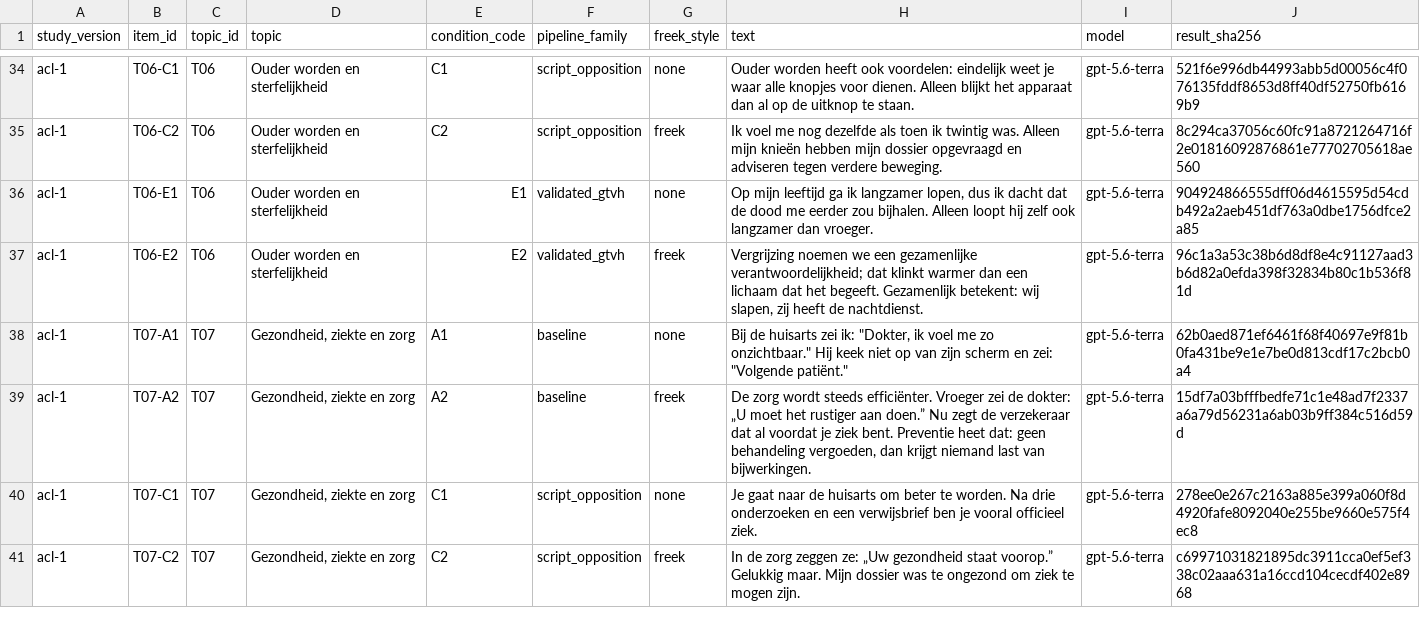
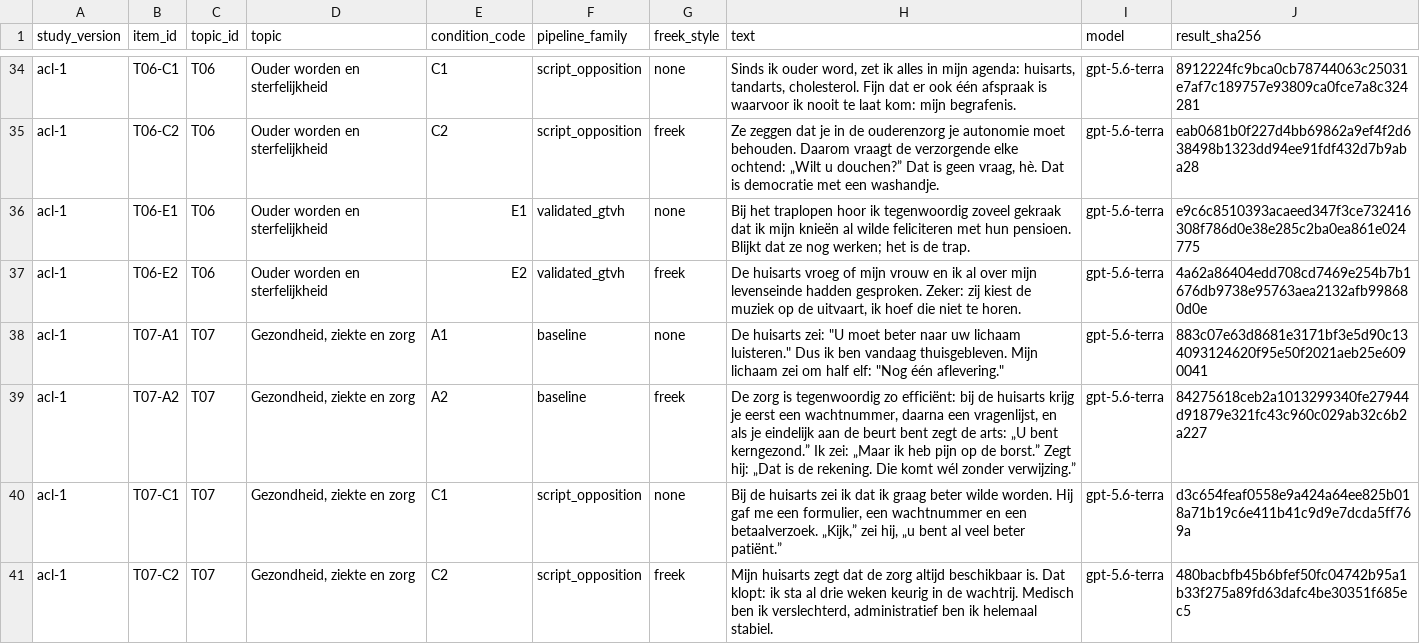
Before and after one commit to jorrytdejong/freek-de-jonge, a CSV file: freek-participant-study/data/acl_jokes.csv, drawn as a sheet; only a part is shown, gaps mark what is left out; the diff covers the shown part only; the diff names each change by its address in the sheet, - before the commit and + after, or states it on an @@ line.

```diff
--- a/freek-participant-study/data/acl_jokes.csv
+++ b/freek-participant-study/data/acl_jokes.csv
-H34 (text): Ouder worden heeft ook voordelen: eindelijk weet je waar alle knopjes voor dienen. Alleen blijkt het apparaat dan al op de uitknop te staan.
+H34 (text): Sinds ik ouder word, zet ik alles in mijn agenda: huisarts, tandarts, cholesterol. Fijn dat er ook één afspraak is waarvoor ik nooit te laat kom: mijn begrafenis.
-J34 (result_sha256): 521f6e996db44993abb5d00056c4f076135fddf8653d8ff40df52750fb6169b9
+J34 (result_sha256): 8912224fc9bca0cb78744063c25031e7af7c189757e93809ca0fce7a8c324281
-H35 (text): Ik voel me nog dezelfde als toen ik twintig was. Alleen mijn knieën hebben mijn dossier opgevraagd en adviseren tegen verdere beweging.
+H35 (text): Ze zeggen dat je in de ouderenzorg je autonomie moet behouden. Daarom vraagt de verzorgende elke ochtend: „Wilt u douchen?” Dat is geen vraag, hè. Dat is democratie met een washandje.
-J35 (result_sha256): 8c294ca37056c60fc91a8721264716f2e01816092876861e77702705618ae560
+J35 (result_sha256): eab0681b0f227d4bb69862a9ef4f2d638498b1323dd94ee91fdf432d7b9aba28
-H36 (text): Op mijn leeftijd ga ik langzamer lopen, dus ik dacht dat de dood me eerder zou bijhalen. Alleen loopt hij zelf ook langzamer dan vroeger.
+H36 (text): Bij het traplopen hoor ik tegenwoordig zoveel gekraak dat ik mijn knieën al wilde feliciteren met hun pensioen. Blijkt dat ze nog werken; het is de trap.
-J36 (result_sha256): 904924866555dff06d4615595d54cdb492a2aeb451df763a0dbe1756dfce2a85
+J36 (result_sha256): e9c6c8510393acaeed347f3ce732416308f786d0e38e285c2ba0ea861e024775
-H37 (text): Vergrijzing noemen we een gezamenlijke verantwoordelijkheid; dat klinkt warmer dan een lichaam dat het begeeft. Gezamenlijk betekent: wij slapen, zij heeft de nachtdienst.
+H37 (text): De huisarts vroeg of mijn vrouw en ik al over mijn levenseinde hadden gesproken. Zeker: zij kiest de muziek op de uitvaart, ik hoef die niet te horen.
-J37 (result_sha256): 96c1a3a53c38b6d8df8e4c91127aad3b6d82a0efda398f32834b80c1b536f81d
+J37 (result_sha256): 4a62a86404edd708cd7469e254b7b1676db9738e95763aea2132afb998680d0e
-H38 (text): Bij de huisarts zei ik: "Dokter, ik voel me zo onzichtbaar." Hij keek niet op van zijn scherm en zei: "Volgende patiënt."
+H38 (text): De huisarts zei: "U moet beter naar uw lichaam luisteren." Dus ik ben vandaag thuisgebleven. Mijn lichaam zei om half elf: "Nog één aflevering."
-J38 (result_sha256): 62b0aed871ef6461f68f40697e9f81b0fa431be9e1e7be0d813cdf17c2bcb0a4
+J38 (result_sha256): 883c07e63d8681e3171bf3e5d90c134093124620f95e50f2021aeb25e6090041
-H39 (text): De zorg wordt steeds efficiënter. Vroeger zei de dokter: „U moet het rustiger aan doen.” Nu zegt de verzekeraar dat al voordat je ziek bent. Preventie heet dat: geen behandeling vergoeden, dan krijgt niemand last van bijwerkingen.
+H39 (text): De zorg is tegenwoordig zo efficiënt: bij de huisarts krijg je eerst een wachtnummer, daarna een vragenlijst, en als je eindelijk aan de beurt bent zegt de arts: „U bent kerngezond.” Ik zei: „Maar ik heb pijn op de borst.” Zegt hij: „Dat is de rekening. Die komt wél zonder verwijzing.”
-J39 (result_sha256): 15df7a03bfffbedfe71c1e48ad7f2337a6a79d56231a6ab03b9ff384c516d59d
+J39 (result_sha256): 84275618ceb2a1013299340fe27944d91879e321fc43c960c029ab32c6b2a227
-H40 (text): Je gaat naar de huisarts om beter te worden. Na drie onderzoeken en een verwijsbrief ben je vooral officieel ziek.
+H40 (text): Bij de huisarts zei ik dat ik graag beter wilde worden. Hij gaf me een formulier, een wachtnummer en een betaalverzoek. „Kijk,” zei hij, „u bent al veel beter patiënt.”
-J40 (result_sha256): 278ee0e267c2163a885e399a060f8d4920fafe8092040e255be9660e575f4ec8
+J40 (result_sha256): d3c654feaf0558e9a424a64ee825b018a71b19c6e411b41c9d9e7dcda5ff769a
-H41 (text): In de zorg zeggen ze: „Uw gezondheid staat voorop.” Gelukkig maar. Mijn dossier was te ongezond om ziek te mogen zijn.
+H41 (text): Mijn huisarts zegt dat de zorg altijd beschikbaar is. Dat klopt: ik sta al drie weken keurig in de wachtrij. Medisch ben ik verslechterd, administratief ben ik helemaal stabiel.
-J41 (result_sha256): c69971031821895dc3911cca0ef5ef338c02aaa631a16ccd104cecdf402e8968
+J41 (result_sha256): 480bacbfb45b6bfef50fc04742b95a1b33f275a89fd63dafc4be30351f685ec5
```
Also changed, not shown: 164 edited cells elsewhere in this file, 1 other file.
